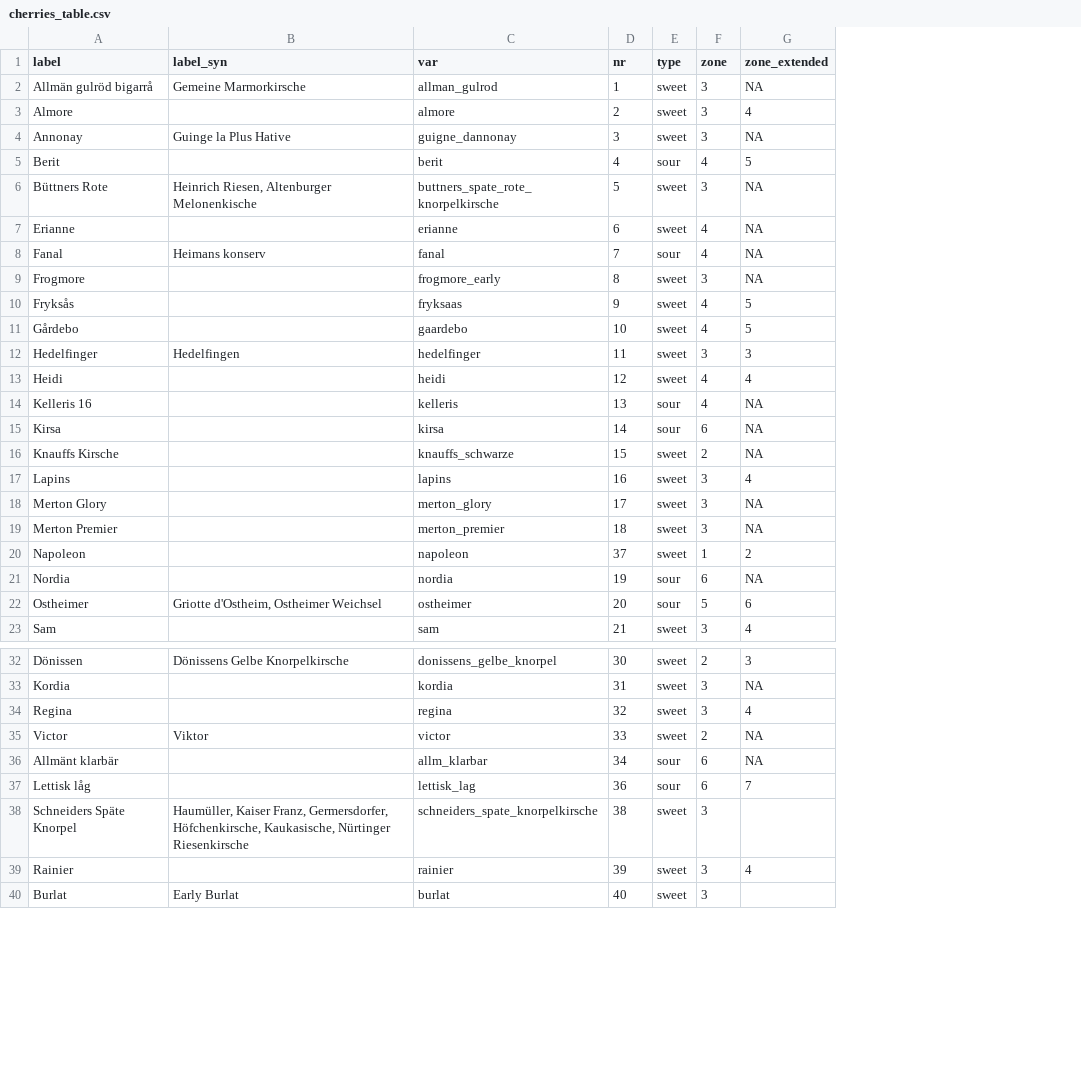
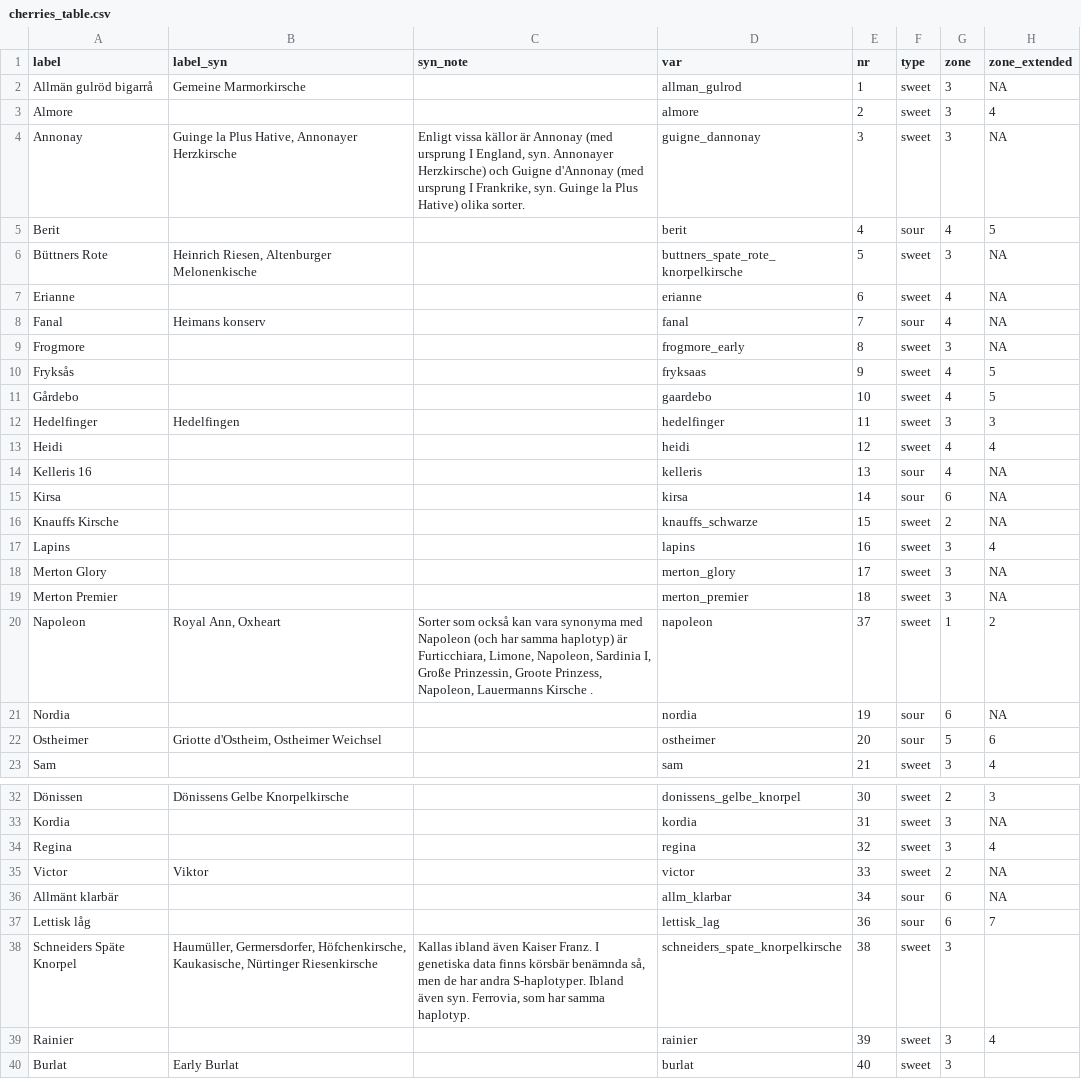
Before and after one commit to eeenilsson/odling, a CSV file: cherries_table.csv, drawn as a sheet; only a part is shown, gaps mark what is left out; the diff names each change by its address in the sheet, - before the commit and + after, or states it on an @@ line.

Commit message:
synonyms

```diff
--- a/cherries_table.csv
+++ b/cherries_table.csv
+column C (syn_note), rows 4-20: Enligt vissa källor är Annonay (med ursprung I England, syn. Annonayer Herzkirsche) och Guigne d'Annonay (med ursprung I Frankrike, syn. Guinge la Plus Hative) olika sorter. |  |  |  |  |  |  |  |  |  |  |  |  |  |  |  | Sorter som också kan vara synonyma med Napoleon (och har samma haplotyp) är Furticchiara, Limone, Napoleon, Sardinia I, Große Prinzessin, Groote Prinzess, Napoleon, Lauermanns Kirsche .; row 38: Kallas ibland även Kaiser Franz. I genetiska data finns körsbär benämnda så, men de har andra S-haplotyper. Ibland även syn. Ferrovia, som har samma haplotyp.
-B4 (label_syn): Guinge la Plus Hative
+B4 (label_syn): Guinge la Plus Hative, Annonayer Herzkirsche
-B20 (label_syn): (empty)
+B20 (label_syn): Royal Ann, Oxheart
-B38 (label_syn): Haumüller, Kaiser Franz, Germersdorfer, Höfchenkirsche,…
+B38 (label_syn): Haumüller, Germersdorfer, Höfchenkirsche,…
```
Also changed, not shown: cherries_table_curated.csv, ros_phenology_aggr_curated.csv, 5 other files.
